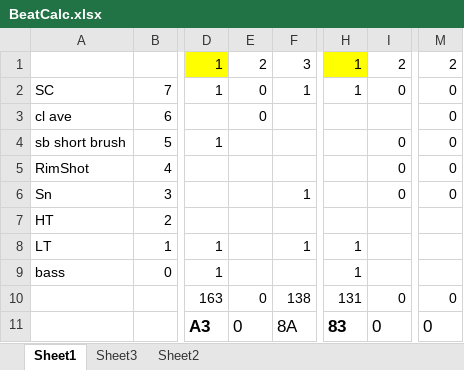
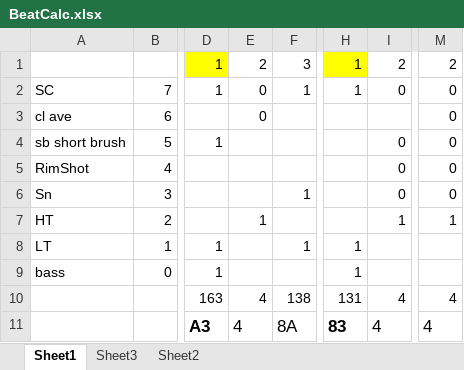
Before and after one commit to acobley/Beats, an Excel workbook: BeatCalc.xlsx, sheet Sheet1, drawn as a sheet; only a part is shown, gaps mark what is left out; values as stored, in another font and other column widths than the file's, no borders; the diff names each change by its address in the sheet, - before the commit and + after, or states it on an @@ line.

Commit message:
updated excel sheet

```diff
--- a/BeatCalc.xlsx (sheet Sheet1)
+++ b/BeatCalc.xlsx (sheet Sheet1)
-E7: (empty)
+E7: 1
-I7: (empty)
+I7: 1
-M7: (empty)
+M7: 1
-E10:E11: 0
+E10:E11: 4
-I10:I11: 0
+I10:I11: 4
-M10:M11: 0
+M10:M11: 4
```
Also changed, not shown: 1 other file.
